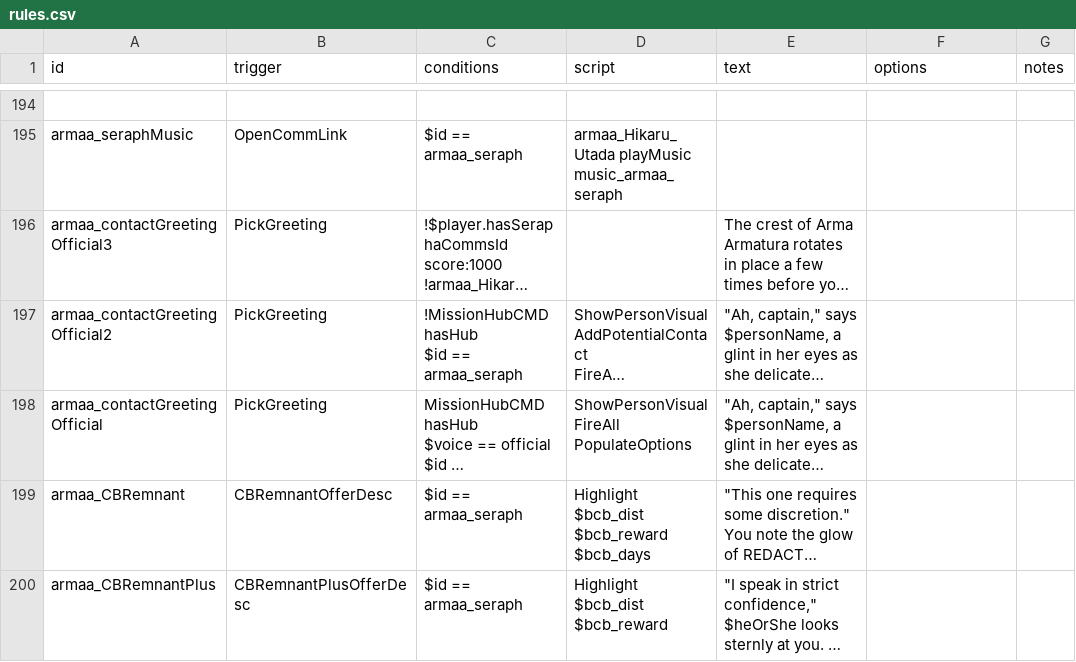
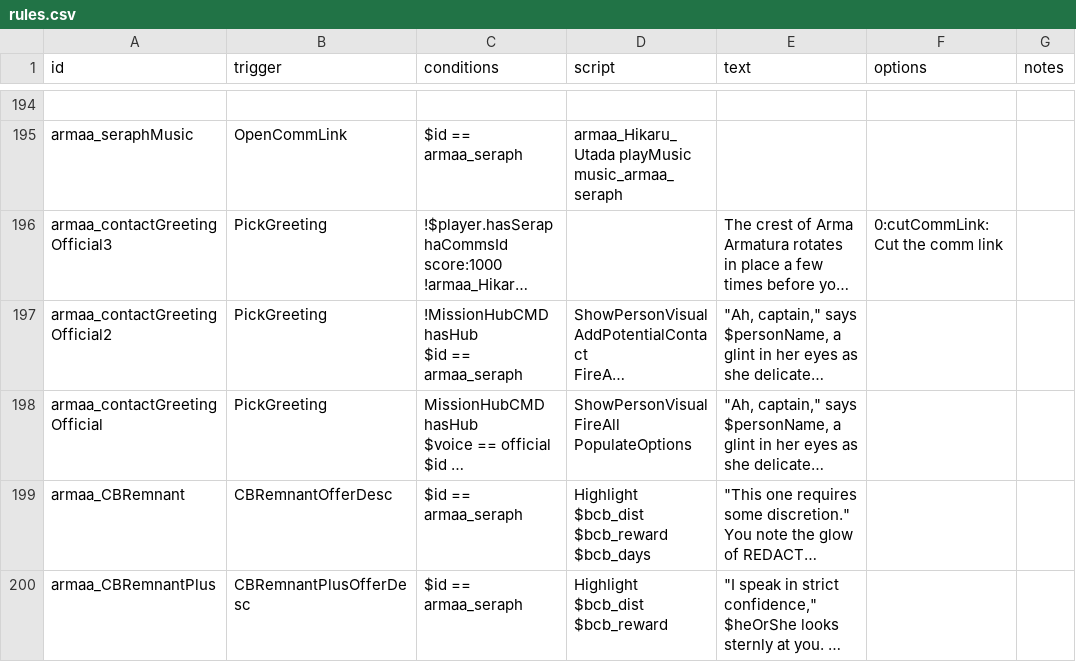
Before and after one commit to gomarz/SS-armaa, a CSV file: data/campaign/rules.csv, drawn as a sheet; only a part is shown, gaps mark what is left out; long unchanged cells end in …; the diff names each change by its address in the sheet, - before the commit and + after, or states it on an @@ line.

```diff
--- a/data/campaign/rules.csv
+++ b/data/campaign/rules.csv
-F196 (options): (empty)
+F196 (options): 0:cutCommLink:Cut the comm link
```
Also changed, not shown: 2 other files.
